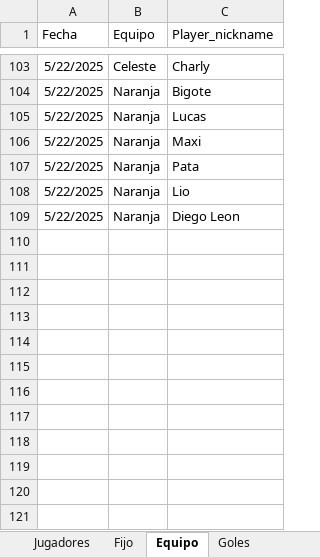
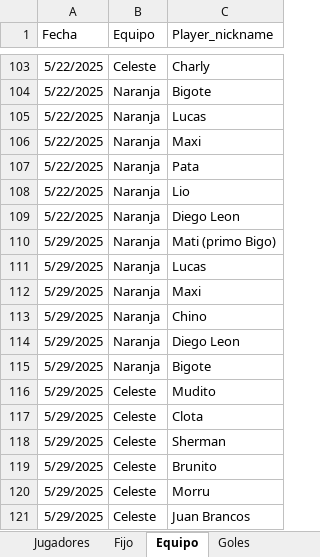
Before and after one commit to lladamartin/JuevesdelCorderoSusurrador, an Excel workbook: docs/Base Futbol Jueves del Cordero Susurrador.xlsx, sheet Equipo, drawn as a sheet; only a part is shown, gaps mark what is left out; values as stored, in another font and other column widths than the file's, no borders; the diff names each change by its address in the sheet, - before the commit and + after, or states it on an @@ line.

```diff
--- a/docs/Base Futbol Jueves del Cordero Susurrador.xlsx (sheet Equipo)
+++ b/docs/Base Futbol Jueves del Cordero Susurrador.xlsx (sheet Equipo)
+row 110: 5/29/2025 | Naranja | Mati (primo Bigo)
+row 111: 5/29/2025 | Naranja | Lucas
+row 112: 5/29/2025 | Naranja | Maxi
+row 113: 5/29/2025 | Naranja | Chino
+row 114: 5/29/2025 | Naranja | Diego Leon
+row 115: 5/29/2025 | Naranja | Bigote
+row 116: 5/29/2025 | Celeste | Mudito
+row 117: 5/29/2025 | Celeste | Clota
+row 118: 5/29/2025 | Celeste | Sherman
+row 119: 5/29/2025 | Celeste | Brunito
+row 120: 5/29/2025 | Celeste | Morru
+row 121: 5/29/2025 | Celeste | Juan Brancos
```
Also changed, not shown: sheet Goles, sheet Resultado, sheet Jugadores, 1 other file.
